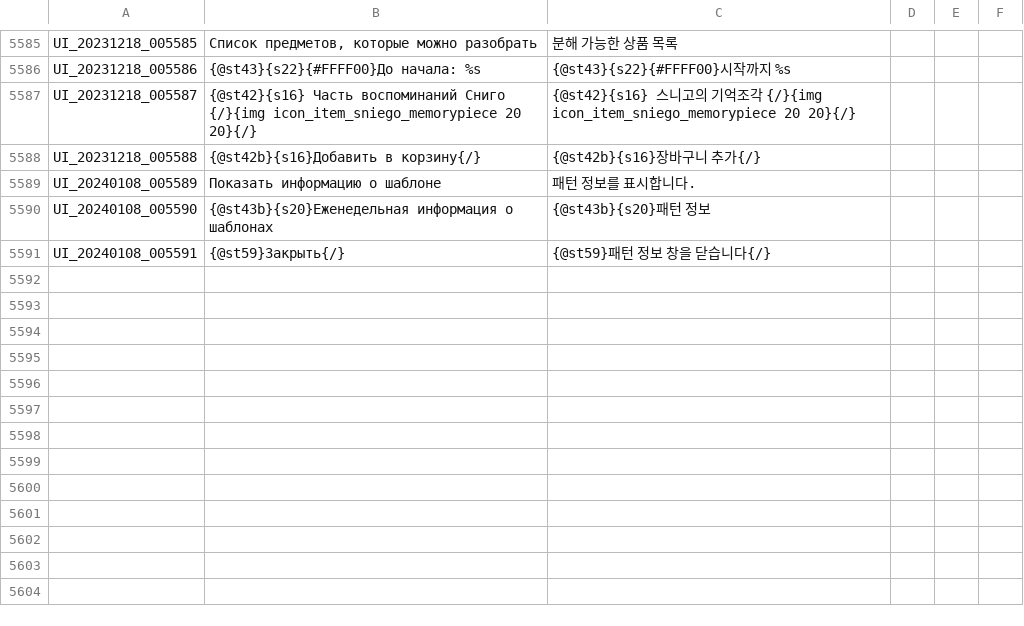
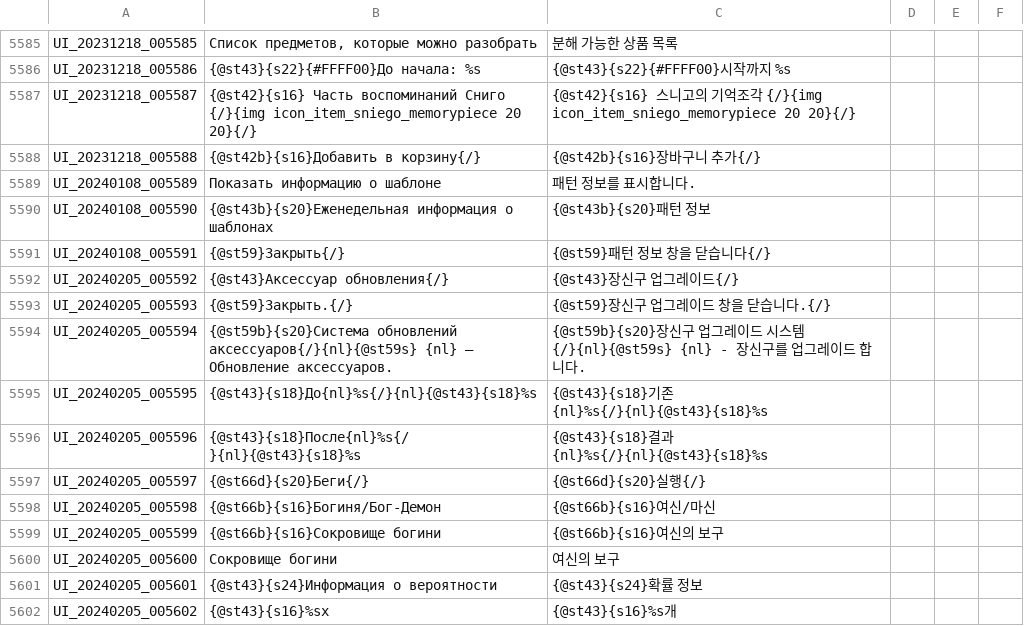
Before and after one commit to Buhster/TOS_Russian_Buhs, a TSV file: UI.tsv, drawn as a sheet; only a part is shown, gaps mark what is left out; the diff names each change by its address in the sheet, - before the commit and + after, or states it on an @@ line.

```diff
--- a/UI.tsv
+++ b/UI.tsv
+row 5592: UI_20240205_005592 | {@st43}Аксессуар обновления{/} | {@st43}장신구 업그레이드{/}
+row 5593: UI_20240205_005593 | {@st59}Закрыть.{/} | {@st59}장신구 업그레이드 창을 닫습니다.{/}
+row 5594: UI_20240205_005594 | {@st59b}{s20}Система обновлений аксессуаров{/}{nl}{@st59s} {nl} — Обновление аксессуаров. | {@st59b}{s20}장신구 업그레이드 시스템{/}{nl}{@st59s} {nl} - 장신구를 업그레이드 합니다.
+row 5595: UI_20240205_005595 | {@st43}{s18}До{nl}%s{/}{nl}{@st43}{s18}%s | {@st43}{s18}기존{nl}%s{/}{nl}{@st43}{s18}%s
+row 5596: UI_20240205_005596 | {@st43}{s18}После{nl}%s{/}{nl}{@st43}{s18}%s | {@st43}{s18}결과{nl}%s{/}{nl}{@st43}{s18}%s
+row 5597: UI_20240205_005597 | {@st66d}{s20}Беги{/} | {@st66d}{s20}실행{/}
+row 5598: UI_20240205_005598 | {@st66b}{s16}Богиня/Бог-Демон | {@st66b}{s16}여신/마신
+row 5599: UI_20240205_005599 | {@st66b}{s16}Сокровище богини | {@st66b}{s16}여신의 보구
+row 5600: UI_20240205_005600 | Сокровище богини | 여신의 보구
+row 5601: UI_20240205_005601 | {@st43}{s24}Информация о вероятности | {@st43}{s24}확률 정보
+row 5602: UI_20240205_005602 | {@st43}{s16}%sx | {@st43}{s16}%s개
```
Also changed, not shown: 1 other file.
